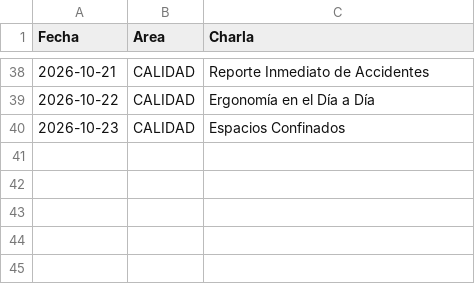
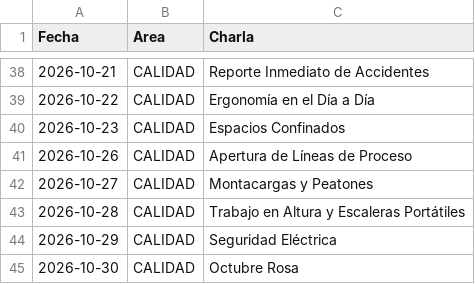
Before and after one commit to steff-1804/registro-asistencia-flask, a CSV file: CHARLAS.csv, drawn as a sheet; only a part is shown, gaps mark what is left out.

Commit message:
Update CHARLAS.csv with October 2026 talks
Added new safety talks for October 2026.

```diff
--- a/CHARLAS.csv
+++ b/CHARLAS.csv
@@ -40 +40,6 @@ Fecha,Area,Charla
 2026-10-23,CALIDAD,Espacios Confinados
+2026-10-26,CALIDAD,Apertura de Líneas de Proceso
+2026-10-27,CALIDAD,Montacargas y Peatones
+2026-10-28,CALIDAD,Trabajo en Altura y Escaleras Portátiles
+2026-10-29,CALIDAD,Seguridad Eléctrica
+2026-10-30,CALIDAD,Octubre Rosa
```
